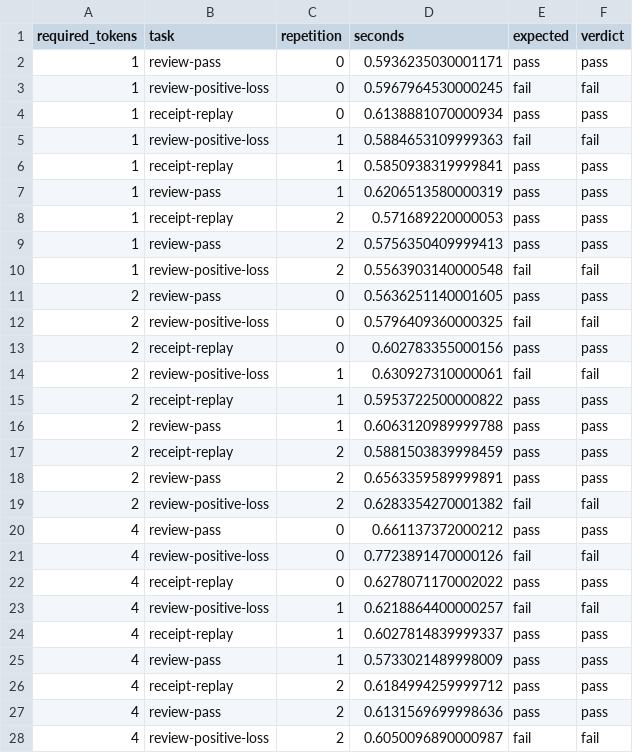
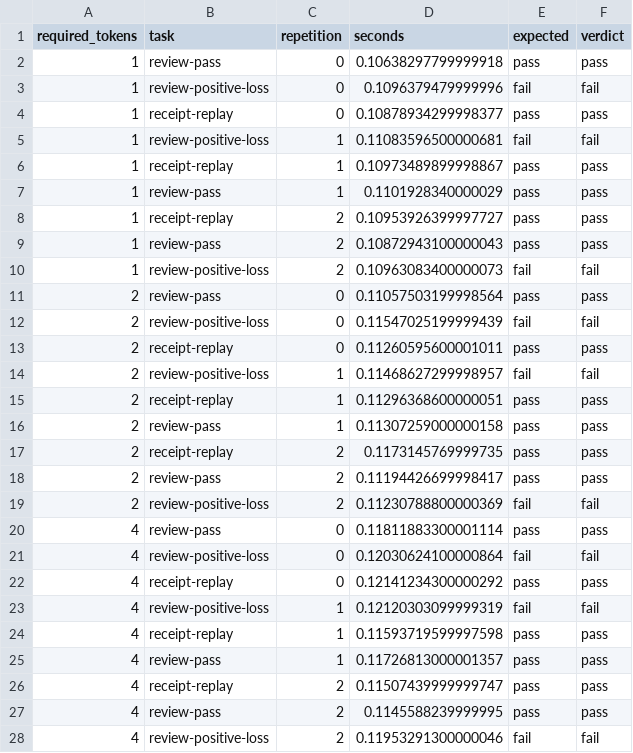
Before and after one commit to Haoyi-Zhang/fedfence, a CSV file: tosem/results/local_scaling.csv, drawn as a sheet; only a part is shown; the diff covers the shown part only.

```diff
--- a/tosem/results/local_scaling.csv
+++ b/tosem/results/local_scaling.csv
@@ -1,28 +1,28 @@
 required_tokens,task,repetition,seconds,expected,verdict
-1,review-pass,0,0.5936235030001171,pass,pass
-1,review-positive-loss,0,0.5967964530000245,fail,fail
-1,receipt-replay,0,0.6138881070000934,pass,pass
-1,review-positive-loss,1,0.5884653109999363,fail,fail
-1,receipt-replay,1,0.5850938319999841,pass,pass
-1,review-pass,1,0.6206513580000319,pass,pass
-1,receipt-replay,2,0.571689220000053,pass,pass
-1,review-pass,2,0.5756350409999413,pass,pass
-1,review-positive-loss,2,0.5563903140000548,fail,fail
-2,review-pass,0,0.5636251140001605,pass,pass
-2,review-positive-loss,0,0.5796409360000325,fail,fail
-2,receipt-replay,0,0.602783355000156,pass,pass
-2,review-positive-loss,1,0.630927310000061,fail,fail
-2,receipt-replay,1,0.5953722500000822,pass,pass
-2,review-pass,1,0.6063120989999788,pass,pass
-2,receipt-replay,2,0.5881503839998459,pass,pass
-2,review-pass,2,0.6563359589999891,pass,pass
-2,review-positive-loss,2,0.6283354270001382,fail,fail
-4,review-pass,0,0.661137372000212,pass,pass
-4,review-positive-loss,0,0.7723891470000126,fail,fail
-4,receipt-replay,0,0.6278071170002022,pass,pass
-4,review-positive-loss,1,0.6218864400000257,fail,fail
-4,receipt-replay,1,0.6027814839999337,pass,pass
-4,review-pass,1,0.5733021489998009,pass,pass
-4,receipt-replay,2,0.6184994259999712,pass,pass
-4,review-pass,2,0.6131569699998636,pass,pass
-4,review-positive-loss,2,0.6050096890000987,fail,fail
+1,review-pass,0,0.10638297799999918,pass,pass
+1,review-positive-loss,0,0.1096379479999996,fail,fail
+1,receipt-replay,0,0.10878934299998377,pass,pass
+1,review-positive-loss,1,0.11083596500000681,fail,fail
+1,receipt-replay,1,0.10973489899998867,pass,pass
+1,review-pass,1,0.1101928340000029,pass,pass
+1,receipt-replay,2,0.10953926399997727,pass,pass
+1,review-pass,2,0.10872943100000043,pass,pass
+1,review-positive-loss,2,0.10963083400000073,fail,fail
+2,review-pass,0,0.11057503199998564,pass,pass
+2,review-positive-loss,0,0.11547025199999439,fail,fail
+2,receipt-replay,0,0.11260595600001011,pass,pass
+2,review-positive-loss,1,0.11468627299998957,fail,fail
+2,receipt-replay,1,0.11296368600000051,pass,pass
+2,review-pass,1,0.11307259000000158,pass,pass
+2,receipt-replay,2,0.1173145769999735,pass,pass
+2,review-pass,2,0.11194426699998417,pass,pass
+2,review-positive-loss,2,0.11230788800000369,fail,fail
+4,review-pass,0,0.11811883300001114,pass,pass
+4,review-positive-loss,0,0.12030624100000864,fail,fail
+4,receipt-replay,0,0.12141234300000292,pass,pass
+4,review-positive-loss,1,0.12120303099999319,fail,fail
+4,receipt-replay,1,0.11593719599997598,pass,pass
+4,review-pass,1,0.11726813000001357,pass,pass
+4,receipt-replay,2,0.11507439999999747,pass,pass
+4,review-pass,2,0.1145588239999995,pass,pass
+4,review-positive-loss,2,0.11953291300000046,fail,fail
```
Also changed, not shown: 27 edited cells elsewhere in this file, tosem/results/strict_literal_differential.csv, 33 other files.
